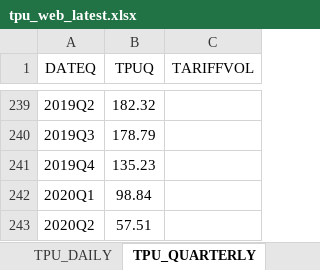
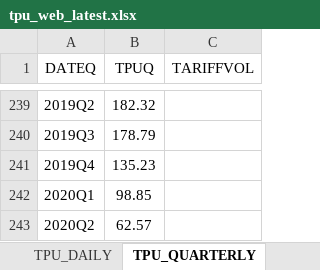
Before and after one commit to iacoviel/iacoviel.github.io, an Excel workbook: tpu_files/tpu_web_latest.xlsx, sheet TPU_QUARTERLY, drawn as a sheet; only a part is shown, gaps mark what is left out; values as stored, in another font and other column widths than the file's, no borders; the diff names each change by its address in the sheet, - before the commit and + after, or states it on an @@ line.

```diff
--- a/tpu_files/tpu_web_latest.xlsx (sheet TPU_QUARTERLY)
+++ b/tpu_files/tpu_web_latest.xlsx (sheet TPU_QUARTERLY)
-B242 (TPUQ): 98.84
+B242 (TPUQ): 98.85
-B243 (TPUQ): 57.51
+B243 (TPUQ): 62.57
```
Also changed, not shown: sheet TPU_MONTHLY, 1 other file.
